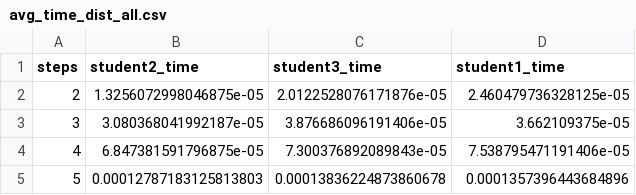
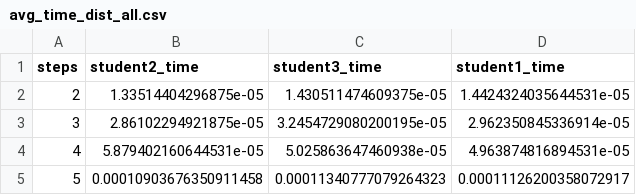
Before and after one commit to Lioscro/ist4-pcp-analysis, a CSV file: solvers/example/avg_time_dist_all.csv, drawn as a sheet.

```diff
--- a/solvers/example/avg_time_dist_all.csv
+++ b/solvers/example/avg_time_dist_all.csv
@@ -1,5 +1,5 @@
 steps,student2_time,student3_time,student1_time
-2,1.3256072998046875e-05,2.0122528076171876e-05,2.460479736328125e-05
-3,3.080368041992187e-05,3.876686096191406e-05,3.662109375e-05
-4,6.847381591796875e-05,7.300376892089843e-05,7.538795471191406e-05
-5,0.00012787183125813803,0.00013836224873860678,0.0001357396443684896
+2,1.33514404296875e-05,1.430511474609375e-05,1.4424324035644531e-05
+3,2.86102294921875e-05,3.2454729080200195e-05,2.962350845336914e-05
+4,5.879402160644531e-05,5.025863647460938e-05,4.963874816894531e-05
+5,0.00010903676350911458,0.00011340777079264323,0.00011126200358072917
```
Also changed, not shown: solvers/example/avg_time_length_all.csv, solvers/example/run_all.csv, 19 other files.
